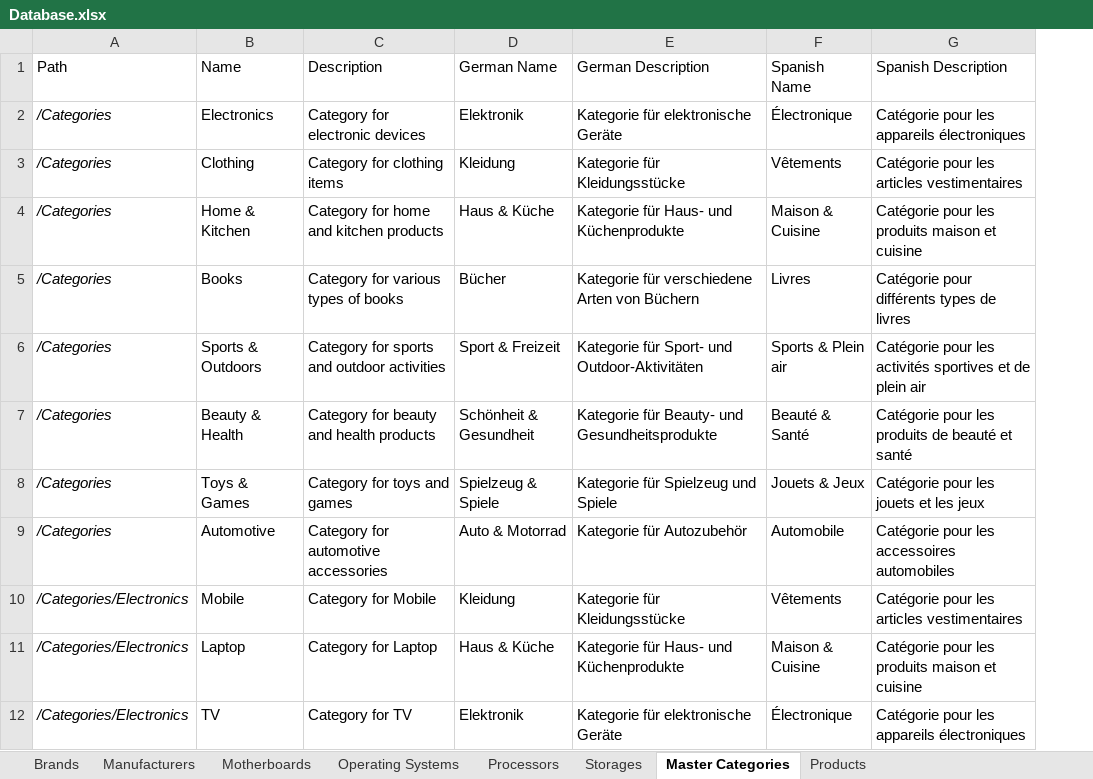
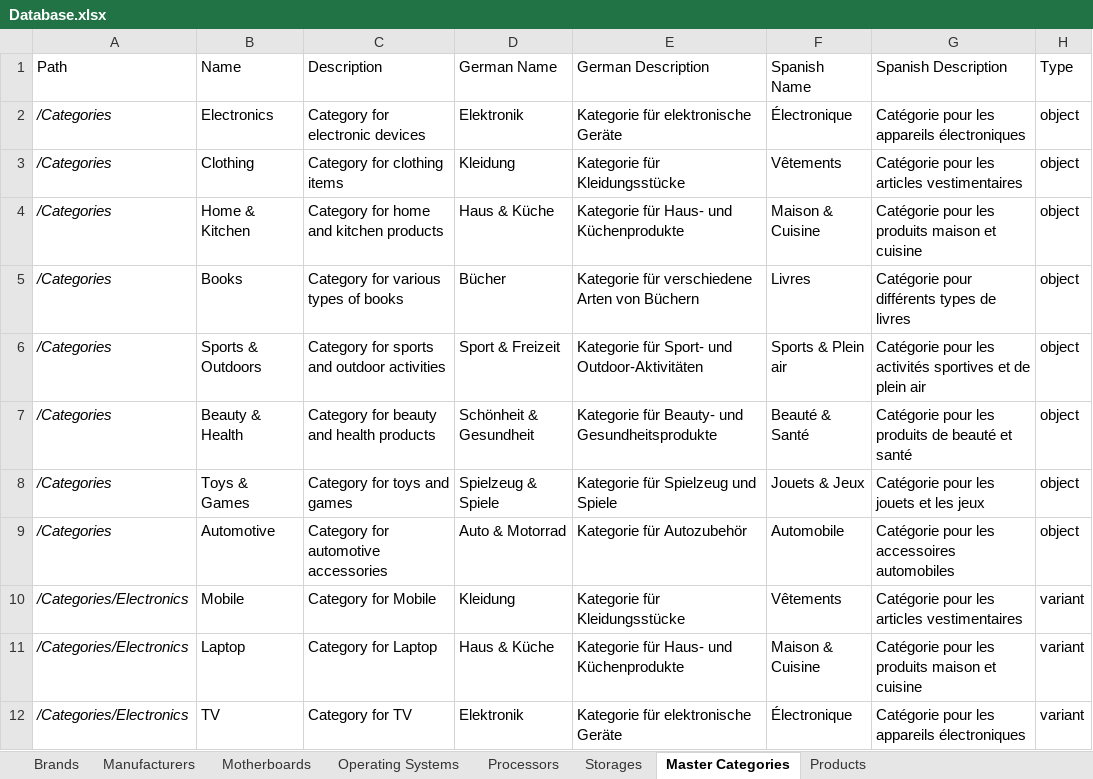
Before and after one commit to siwachs/PIM-System, an Excel workbook: imports/Database.xlsx, sheet Master Categories, drawn as a sheet; values as stored, in another font and other column widths than the file's, no borders; the diff names each change by its address in the sheet, - before the commit and + after, or states it on an @@ line.

```diff
--- a/imports/Database.xlsx (sheet Master Categories)
+++ b/imports/Database.xlsx (sheet Master Categories)
+column H (Type), rows 2-12: object | object | object | object | object | object | object | object | variant | variant | variant
```
Also changed, not shown: sheet Products, 4 other files.
